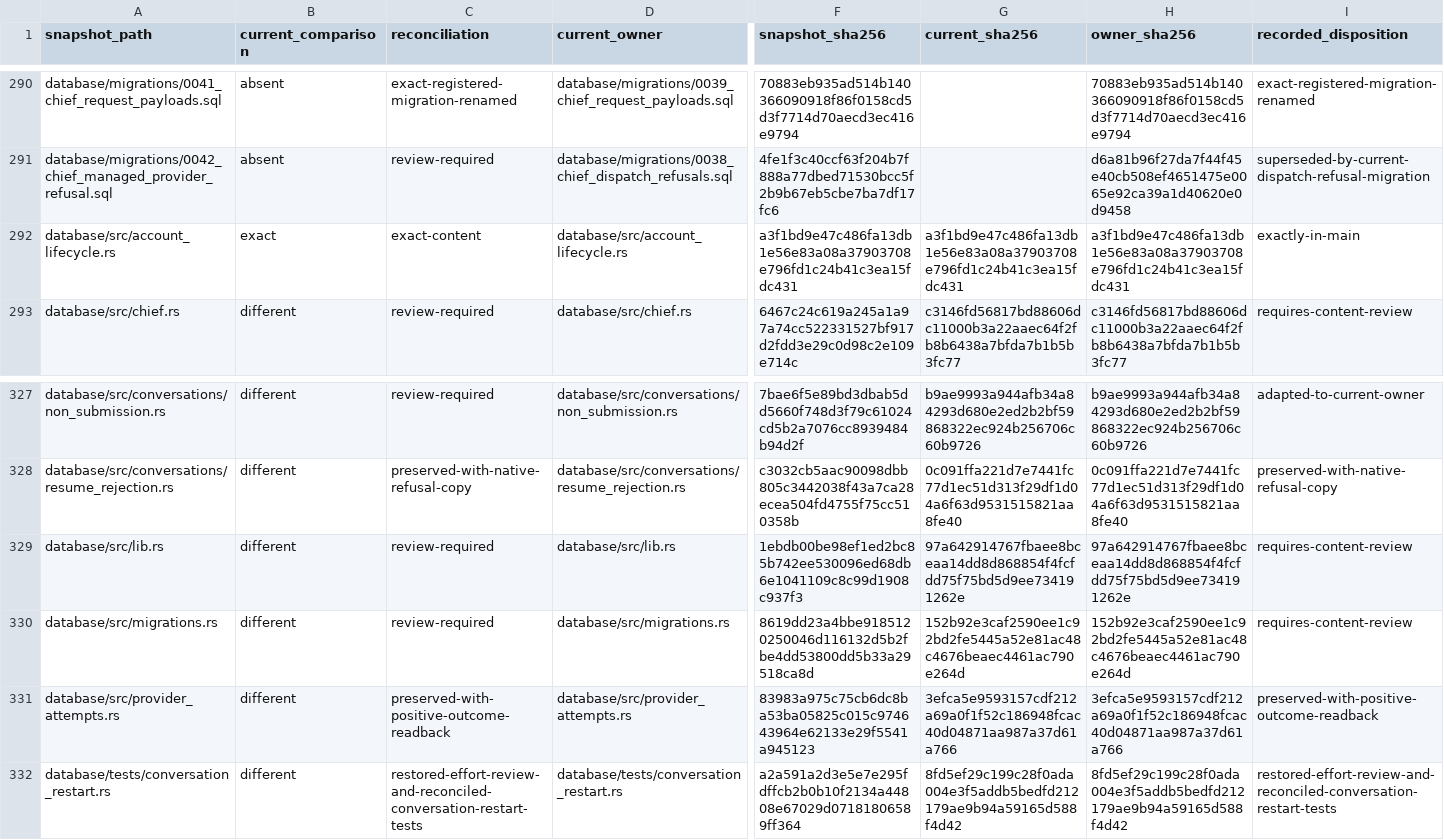
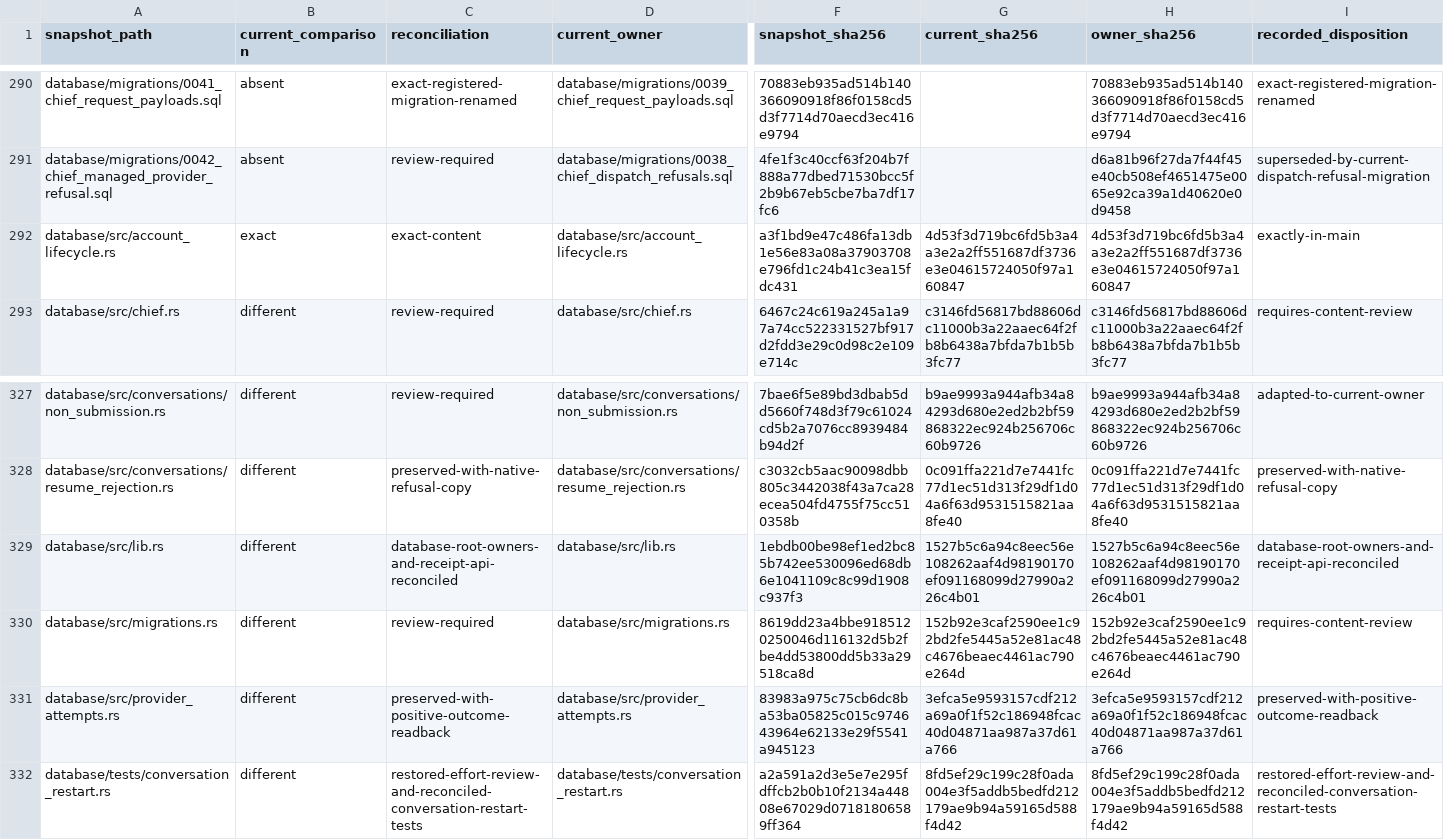
Before and after one commit to acg-box/decodex, a TSV file: work/upstream-inherited-files.tsv, drawn as a sheet; only a part is shown, gaps mark what is left out; the diff names each change by its address in the sheet, - before the commit and + after, or states it on an @@ line.

Commit message:
Restore the public account notification receipt type and map database owners

```diff
--- a/work/upstream-inherited-files.tsv
+++ b/work/upstream-inherited-files.tsv
-G292 (current_sha256): a3f1bd9e47c486fa13db1e56e83a08a37903708e796fd1c24b41c3ea15fdc431
+G292 (current_sha256): 4d53f3d719bc6fd5b3a4a3e2a2ff551687df3736e3e04615724050f97a160847
-H292 (owner_sha256): a3f1bd9e47c486fa13db1e56e83a08a37903708e796fd1c24b41c3ea15fdc431
+H292 (owner_sha256): 4d53f3d719bc6fd5b3a4a3e2a2ff551687df3736e3e04615724050f97a160847
-C329 (reconciliation): review-required
+C329 (reconciliation): database-root-owners-and-receipt-api-reconciled
-G329 (current_sha256): 97a642914767fbaee8bceaa14dd8d868854f4fcfdd75f75bd5d9ee734191262e
+G329 (current_sha256): 1527b5c6a94c8eec56e108262aaf4d98190170ef091168099d27990a226c4b01
-H329 (owner_sha256): 97a642914767fbaee8bceaa14dd8d868854f4fcfdd75f75bd5d9ee734191262e
+H329 (owner_sha256): 1527b5c6a94c8eec56e108262aaf4d98190170ef091168099d27990a226c4b01
-I329 (recorded_disposition): requires-content-review
+I329 (recorded_disposition): database-root-owners-and-receipt-api-reconciled
```
Also changed, not shown: 5 other files.
